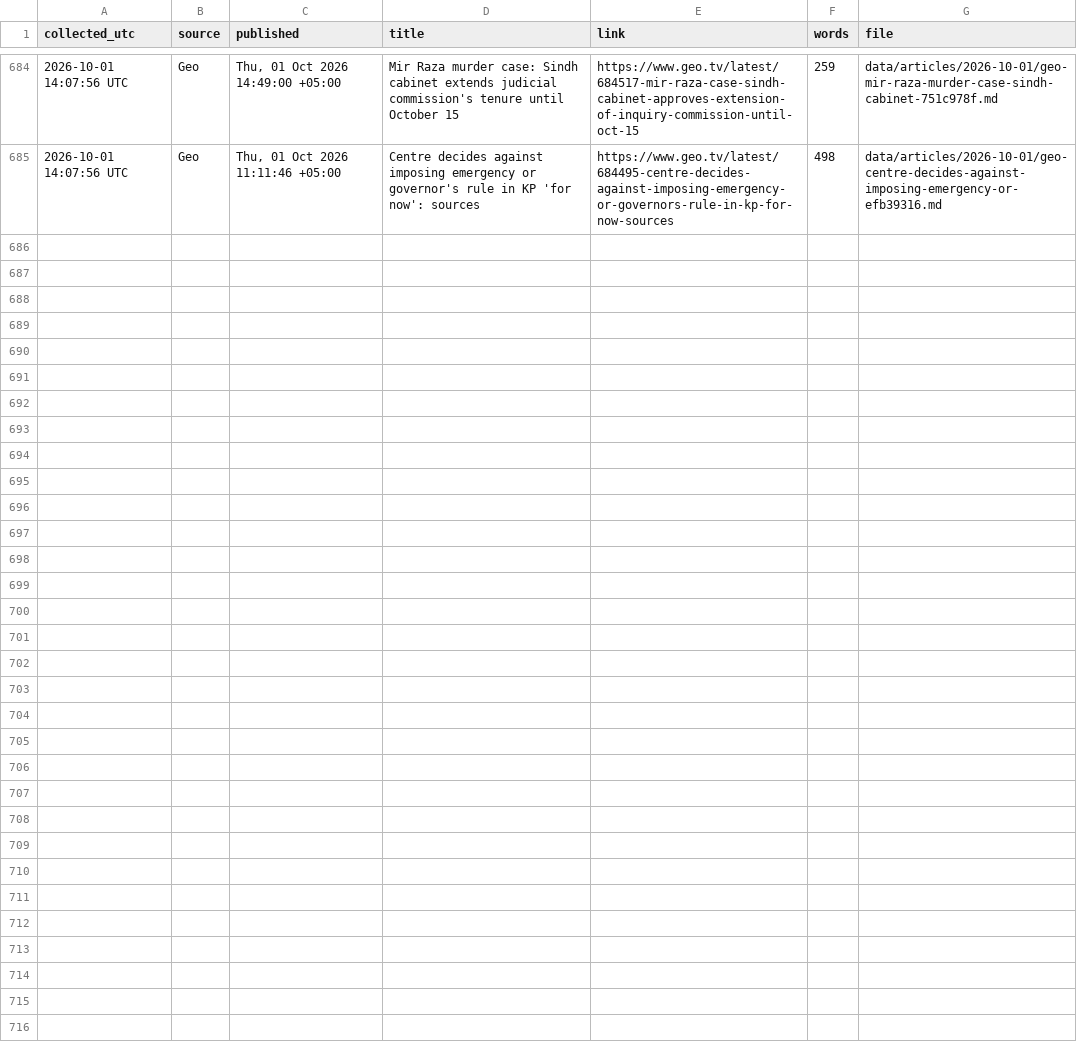
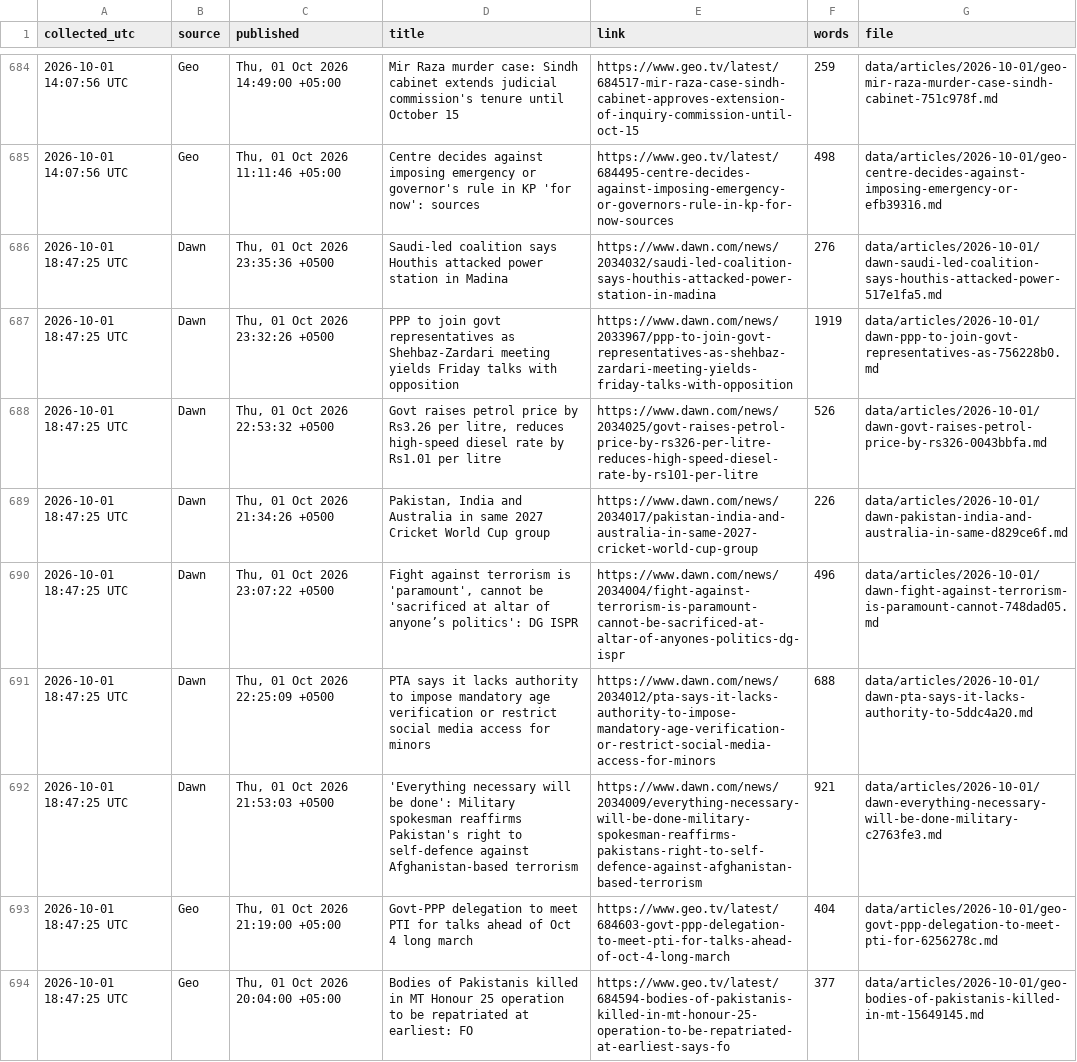
Before and after one commit to galiraza/github-actions-demo, a CSV file: data/news.csv, drawn as a sheet; only a part is shown, gaps mark what is left out.

```diff
--- a/data/news.csv
+++ b/data/news.csv
@@ -685 +685,10 @@ collected_utc,source,published,title,link,words,file
 2026-10-01 14:07:56 UTC,Geo,"Thu, 01 Oct 2026 11:11:46 +05:00",Centre decides against imposing emergency or governor's rule in KP 'for now': sources,https://www.geo.tv/latest/684495-centre-decides-against-imposing-emergency-or-governors-rule-in-kp-for-now-sources,498,data/articles/2026-10-01/geo-centre-decides-against-imposing-emergency-or-efb39316.md
+2026-10-01 18:47:25 UTC,Dawn,"Thu, 01 Oct 2026 23:35:36 +0500",Saudi-led coalition says Houthis attacked power station in Madina,https://www.dawn.com/news/2034032/saudi-led-coalition-says-houthis-attacked-power-station-in-madina,276,data/articles/2026-10-01/dawn-saudi-led-coalition-says-houthis-attacked-power-517e1fa5.md
+2026-10-01 18:47:25 UTC,Dawn,"Thu, 01 Oct 2026 23:32:26 +0500",PPP to join govt representatives as Shehbaz-Zardari meeting yields Friday talks with opposition,https://www.dawn.com/news/2033967/ppp-to-join-govt-representatives-as-shehbaz-zardari-meeting-yields-friday-talks-with-opposition,1919,data/articles/2026-10-01/dawn-ppp-to-join-govt-representatives-as-756228b0.md
+2026-10-01 18:47:25 UTC,Dawn,"Thu, 01 Oct 2026 22:53:32 +0500","Govt raises petrol price by Rs3.26 per litre, reduces high-speed diesel rate by Rs1.01 per litre",https://www.dawn.com/news/2034025/govt-raises-petrol-price-by-rs326-per-litre-reduces-high-speed-diesel-rate-by-rs101-per-litre,526,data/articles/2026-10-01/dawn-govt-raises-petrol-price-by-rs326-0043bbfa.md
+2026-10-01 18:47:25 UTC,Dawn,"Thu, 01 Oct 2026 21:34:26 +0500","Pakistan, India and Australia in same 2027 Cricket World Cup group",https://www.dawn.com/news/2034017/pakistan-india-and-australia-in-same-2027-cricket-world-cup-group,226,data/articles/2026-10-01/dawn-pakistan-india-and-australia-in-same-d829ce6f.md
+2026-10-01 18:47:25 UTC,Dawn,"Thu, 01 Oct 2026 23:07:22 +0500","Fight against terrorism is 'paramount', cannot be 'sacrificed at altar of anyone’s politics': DG ISPR",https://www.dawn.com/news/2034004/fight-against-terrorism-is-paramount-cannot-be-sacrificed-at-altar-of-anyones-politics-dg-ispr,496,data/articles/2026-10-01/dawn-fight-against-terrorism-is-paramount-cannot-748dad05.md
+2026-10-01 18:47:25 UTC,Dawn,"Thu, 01 Oct 2026 22:25:09 +0500",PTA says it lacks authority to impose mandatory age verification or restrict social media access for minors,https://www.dawn.com/news/2034012/pta-says-it-lacks-authority-to-impose-mandatory-age-verification-or-restrict-social-media-access-for-minors,688,data/articles/2026-10-01/dawn-pta-says-it-lacks-authority-to-5ddc4a20.md
+2026-10-01 18:47:25 UTC,Dawn,"Thu, 01 Oct 2026 21:53:03 +0500",'Everything necessary will be done': Military spokesman reaffirms Pakistan's right to self-defence against Afghanistan-based terrorism,https://www.dawn.com/news/2034009/everything-necessary-will-be-done-military-spokesman-reaffirms-pakistans-right-to-self-defence-against-afghanistan-based-terrorism,921,data/articles/2026-10-01/dawn-everything-necessary-will-be-done-military-c2763fe3.md
+2026-10-01 18:47:25 UTC,Geo,"Thu, 01 Oct 2026 21:19:00 +05:00",Govt-PPP delegation to meet PTI for talks ahead of Oct 4 long march,https://www.geo.tv/latest/684603-govt-ppp-delegation-to-meet-pti-for-talks-ahead-of-oct-4-long-march,404,data/articles/2026-10-01/geo-govt-ppp-delegation-to-meet-pti-for-6256278c.md
+2026-10-01 18:47:25 UTC,Geo,"Thu, 01 Oct 2026 20:04:00 +05:00",Bodies of Pakistanis killed in MT Honour 25 operation to be repatriated at earliest: FO,https://www.geo.tv/latest/684594-bodies-of-pakistanis-killed-in-mt-honour-25-operation-to-be-repatriated-at-earliest-says-fo,377,data/articles/2026-10-01/geo-bodies-of-pakistanis-killed-in-mt-15649145.md
```
Also changed, not shown: 10 other files.
